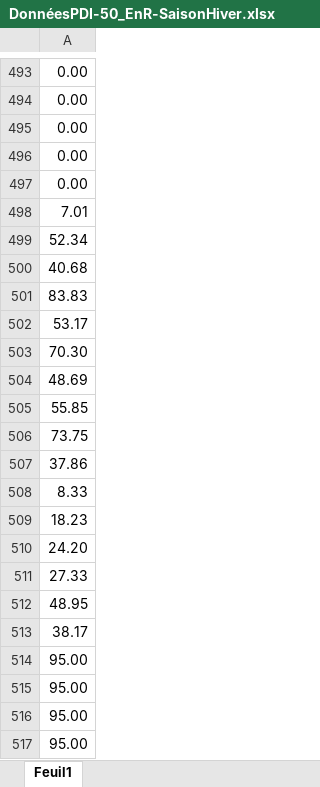
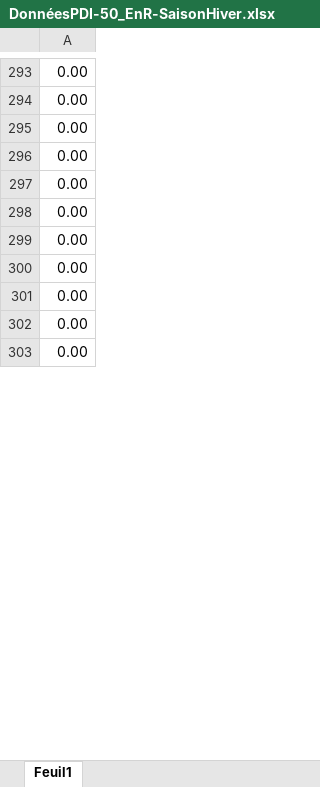
Before and after one commit to Gadac1/STORATOM, an Excel workbook: Profils/DonnéesPDI-50_EnR-SaisonHiver.xlsx, sheet Feuil1, drawn as a sheet; only a part is shown, gaps mark what is left out; the shorter side is filled out with more unchanged rows; values as stored, in another font and other column widths than the file's, no borders; removed rows and columns are numbered as before the commit, all else as after; the diff covers the shown part only; the diff names each change by its address in the sheet, - before the commit and + after, or states it on an @@ line.

```diff
--- a/Profils/DonnéesPDI-50_EnR-SaisonHiver.xlsx (sheet Feuil1)
+++ b/Profils/DonnéesPDI-50_EnR-SaisonHiver.xlsx (sheet Feuil1)
-row 498: 7.01
-row 499: 52.34
-row 500: 40.68
-row 501: 83.83
-row 502: 53.17
-row 503: 70.30
-row 504: 48.69
-row 505: 55.85
-row 506: 73.75
-row 507: 37.86
-row 508: 8.33
-row 509: 18.23
-row 510: 24.20
-row 511: 27.33
-row 512: 48.95
-row 513: 38.17
-row 514: 95.00
-row 515: 95.00
-row 516: 95.00
-row 517: 95.00
```
Also changed, not shown: other rows of this sheet, Profils/DataPDI-50_EnR_sem_hiver.xlsx, Profils/DataPDI-80_EnR_sem_hiver.xlsx, 3 other files.
